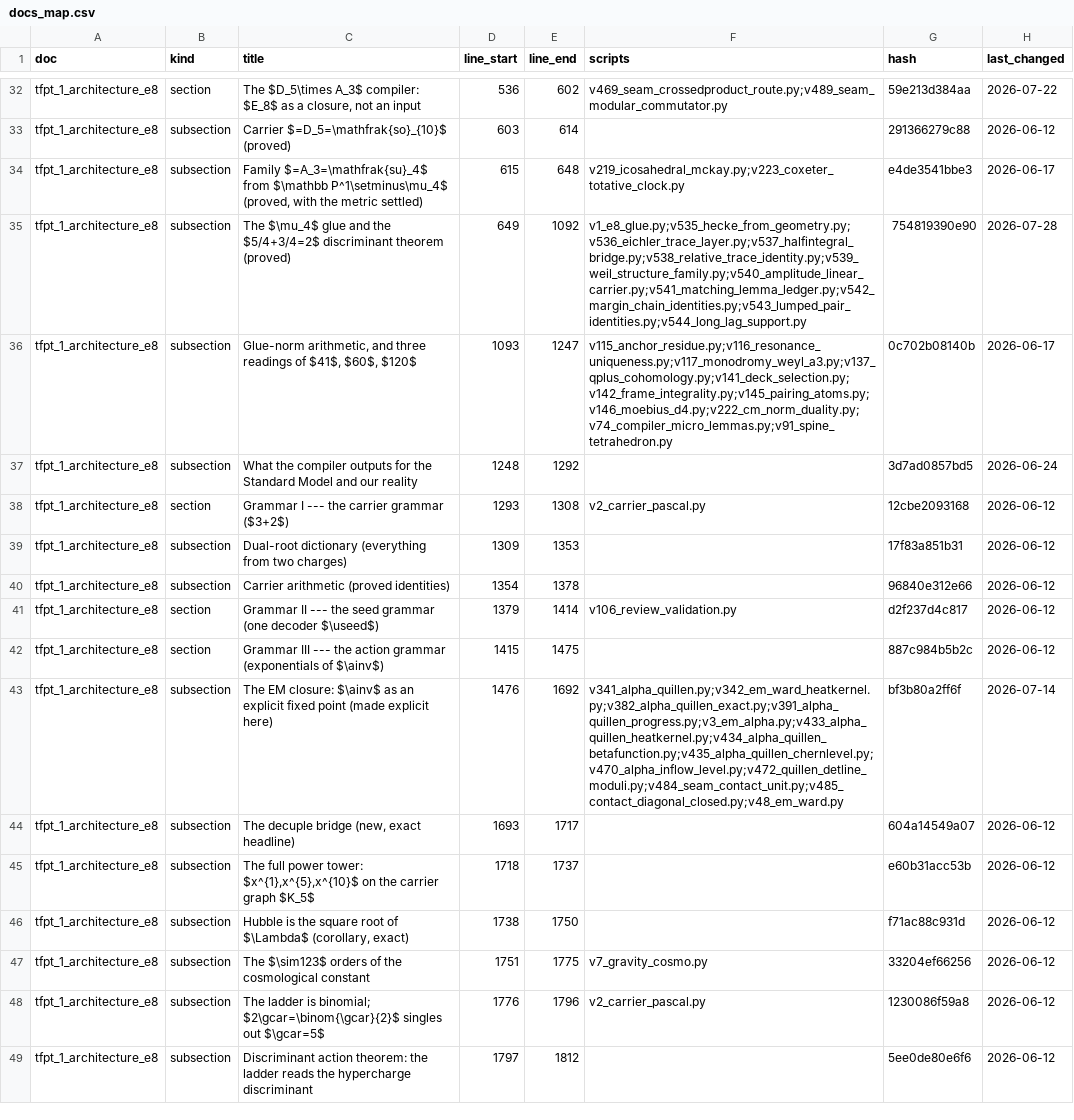
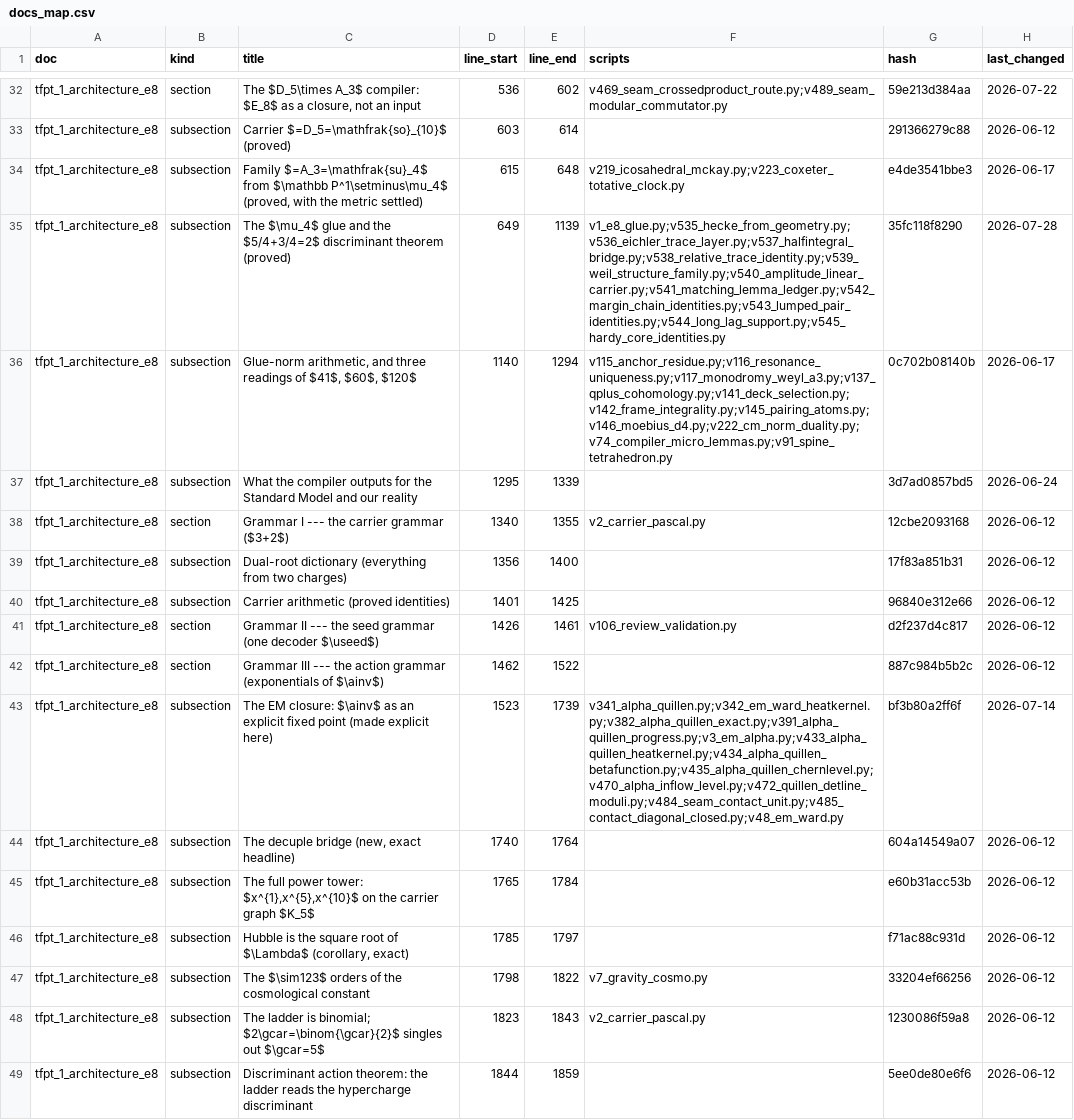
Before and after one commit to sthamann/TFPT, a CSV file: verification/docs_map.csv, drawn as a sheet; only a part is shown, gaps mark what is left out; the diff covers the shown part only; the diff names each change by its address in the sheet, - before the commit and + after, or states it on an @@ line.

```diff
--- a/verification/docs_map.csv
+++ b/verification/docs_map.csv
-E35 (line_end): 1092
+E35 (line_end): 1139
-F35 (scripts): v1_e8_glue.py;v535_hecke_from_geometry.py;v536_eichler_trace_layer.py;v537_halfintegral_bridge.py;v538_relative_trace_identity.py;v539_weil_structure_family.py;v540_amplitude_linear_carrier.py;v541_matching_lemma_ledger.py;v542_margin_chain_identities.py;v543_lumped_pair_identities.py;v544_long_lag_support.py
+F35 (scripts): v1_e8_glue.py;v535_hecke_from_geometry.py;v536_eichler_trace_layer.py;v537_halfintegral_bridge.py;v538_relative_trace_identity.py;v539_weil_structure_family.py;v540_amplitude_linear_carrier.py;v541_matching_lemma_ledger.py;v542_margin_chain_identities.py;v543_lumped_pair_identities.py;v544_long_lag_support.py;v545_hardy_core_identities.py
-G35 (hash): 754819390e90
+G35 (hash): 35fc118f8290
-D36 (line_start): 1093
+D36 (line_start): 1140
-E36 (line_end): 1247
+E36 (line_end): 1294
-D37 (line_start): 1248
+D37 (line_start): 1295
-E37 (line_end): 1292
+E37 (line_end): 1339
-D38 (line_start): 1293
+D38 (line_start): 1340
-E38 (line_end): 1308
+E38 (line_end): 1355
-D39 (line_start): 1309
+D39 (line_start): 1356
-E39 (line_end): 1353
+E39 (line_end): 1400
-D40 (line_start): 1354
+D40 (line_start): 1401
-E40 (line_end): 1378
+E40 (line_end): 1425
-D41 (line_start): 1379
+D41 (line_start): 1426
-E41 (line_end): 1414
+E41 (line_end): 1461
-D42 (line_start): 1415
+D42 (line_start): 1462
-E42 (line_end): 1475
+E42 (line_end): 1522
-D43 (line_start): 1476
+D43 (line_start): 1523
-E43 (line_end): 1692
+E43 (line_end): 1739
-D44 (line_start): 1693
+D44 (line_start): 1740
-E44 (line_end): 1717
+E44 (line_end): 1764
-D45 (line_start): 1718
+D45 (line_start): 1765
-E45 (line_end): 1737
+E45 (line_end): 1784
-D46 (line_start): 1738
+D46 (line_start): 1785
-E46 (line_end): 1750
+E46 (line_end): 1797
-D47 (line_start): 1751
+D47 (line_start): 1798
-E47 (line_end): 1775
+E47 (line_end): 1822
-D48 (line_start): 1776
+D48 (line_start): 1823
-E48 (line_end): 1796
+E48 (line_end): 1843
-D49 (line_start): 1797
+D49 (line_start): 1844
-E49 (line_end): 1812
+E49 (line_end): 1859
```
Also changed, not shown: 112 edited cells elsewhere in this file, verification/script_registry.csv, verification/website_map.csv, 33 other files.
